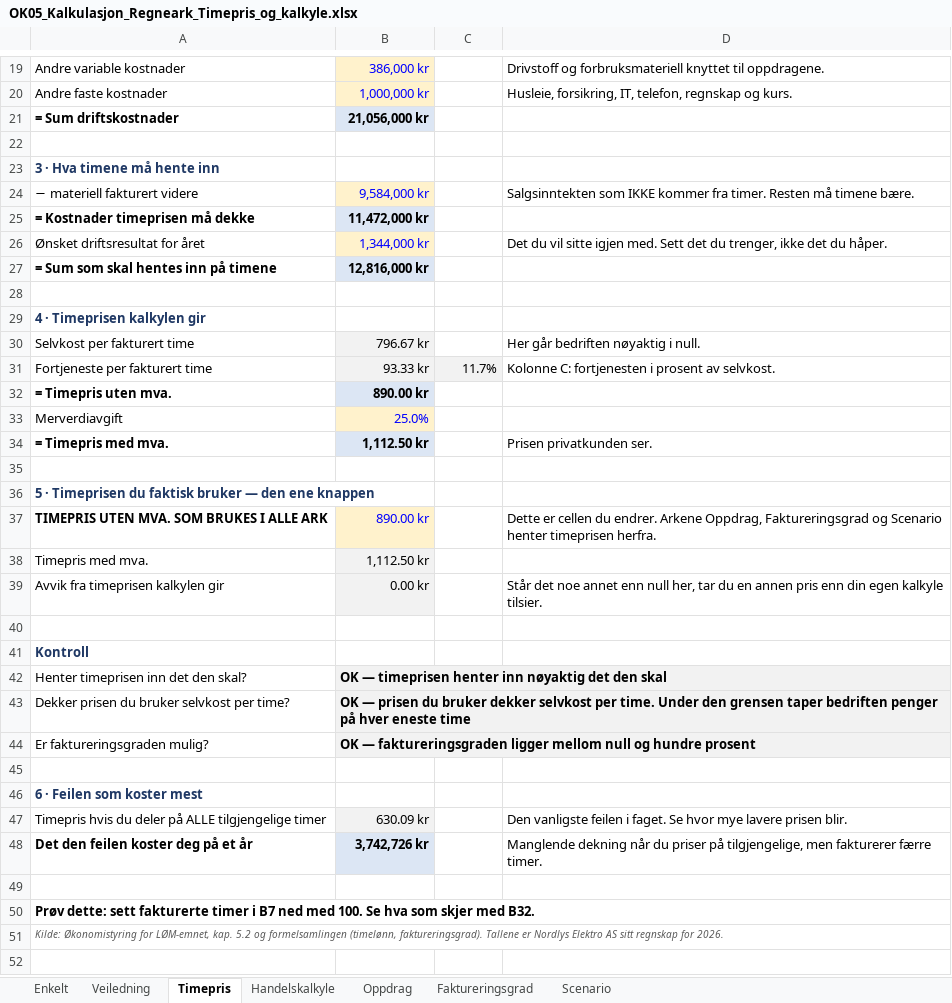
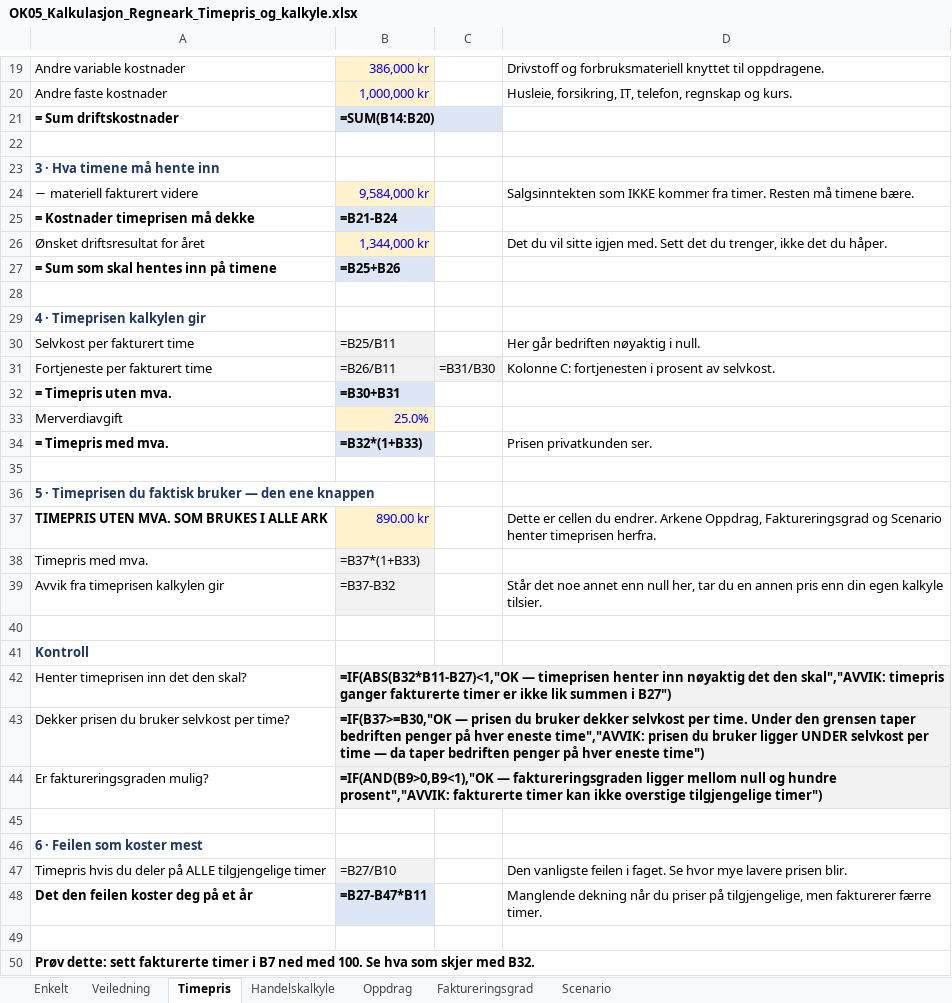
Before and after one commit to Truthseeker1968/lom-app, an Excel workbook: pensum/ok05/OK05_Kalkulasjon_Regneark_Timepris_og_kalkyle.xlsx, sheet Timepris, drawn as a sheet; only a part is shown, gaps mark what is left out; the shorter side is filled out with more unchanged rows; values as stored, in another font and other column widths than the file's, no borders; formulas without a stored value are shown as written; conditional formats not drawn; the diff covers the shown part only; the diff names each change by its address in the sheet, - before the commit and + after, or states it on an @@ line.

```diff
--- a/pensum/ok05/OK05_Kalkulasjon_Regneark_Timepris_og_kalkyle.xlsx (sheet Timepris)
+++ b/pensum/ok05/OK05_Kalkulasjon_Regneark_Timepris_og_kalkyle.xlsx (sheet Timepris)
-B21: 21,056,000 kr
+B21: =SUM(B14:B20)
-B25: 11,472,000 kr
+B25: =B21-B24
-B27: 12,816,000 kr
+B27: =B25+B26
-B30: 796.67 kr
+B30: =B25/B11
-B31: 93.33 kr
+B31: =B26/B11
-C31: 11.7%
+C31: =B31/B30
-B32: 890.00 kr
+B32: =B30+B31
-B34: 1,112.50 kr
+B34: =B32*(1+B33)
-B38: 1,112.50 kr
+B38: =B37*(1+B33)
-B39: 0.00 kr
+B39: =B37-B32
-B42: OK — timeprisen henter inn nøyaktig det den skal
+B42: =IF(ABS(B32*B11-B27)<1,"OK — timeprisen henter inn nøyaktig det den skal","AVVIK: timepris ganger fakturerte timer er ikke lik summen i B27")
-B43: OK — prisen du bruker dekker selvkost per time. Under den grensen taper bedriften penger på hver eneste time
+B43: =IF(B37>=B30,"OK — prisen du bruker dekker selvkost per time. Under den grensen taper bedriften penger på hver eneste time","AVVIK: prisen du bruker ligger UNDER selvkost per time — da taper bedriften penger på hver eneste time")
-B44: OK — faktureringsgraden ligger mellom null og hundre prosent
+B44: =IF(AND(B9>0,B9<1),"OK — faktureringsgraden ligger mellom null og hundre prosent","AVVIK: fakturerte timer kan ikke overstige tilgjengelige timer")
-B47: 630.09 kr
+B47: =B27/B10
-B48: 3,742,726 kr
+B48: =B27-B47*B11
```
Also changed, not shown: 3 edited cells elsewhere in this sheet, sheet Faktureringsgrad, sheet Oppdrag, sheet Scenario, sheet Handelskalkyle, sheet Enkelt, pensum/ok05/OK05_Kalkulasjon_Oppgaver_v10.xlsx, 5 other files.
